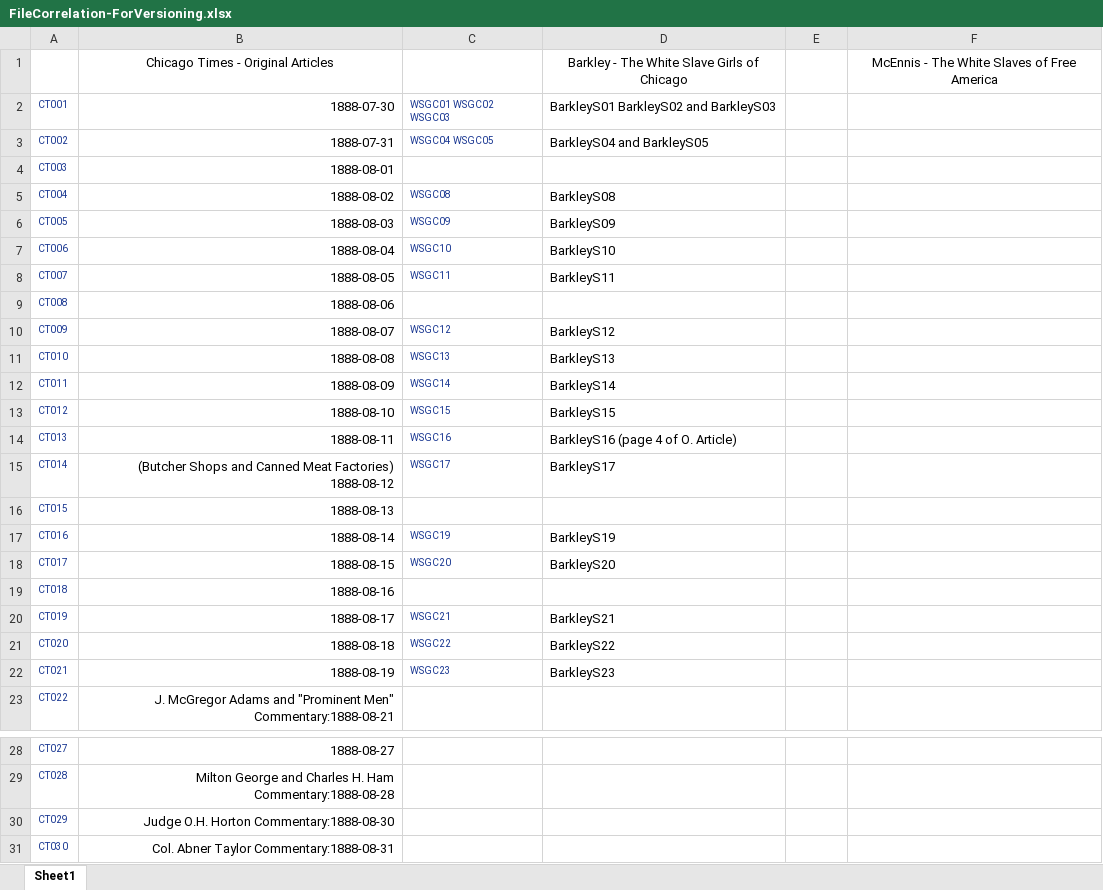
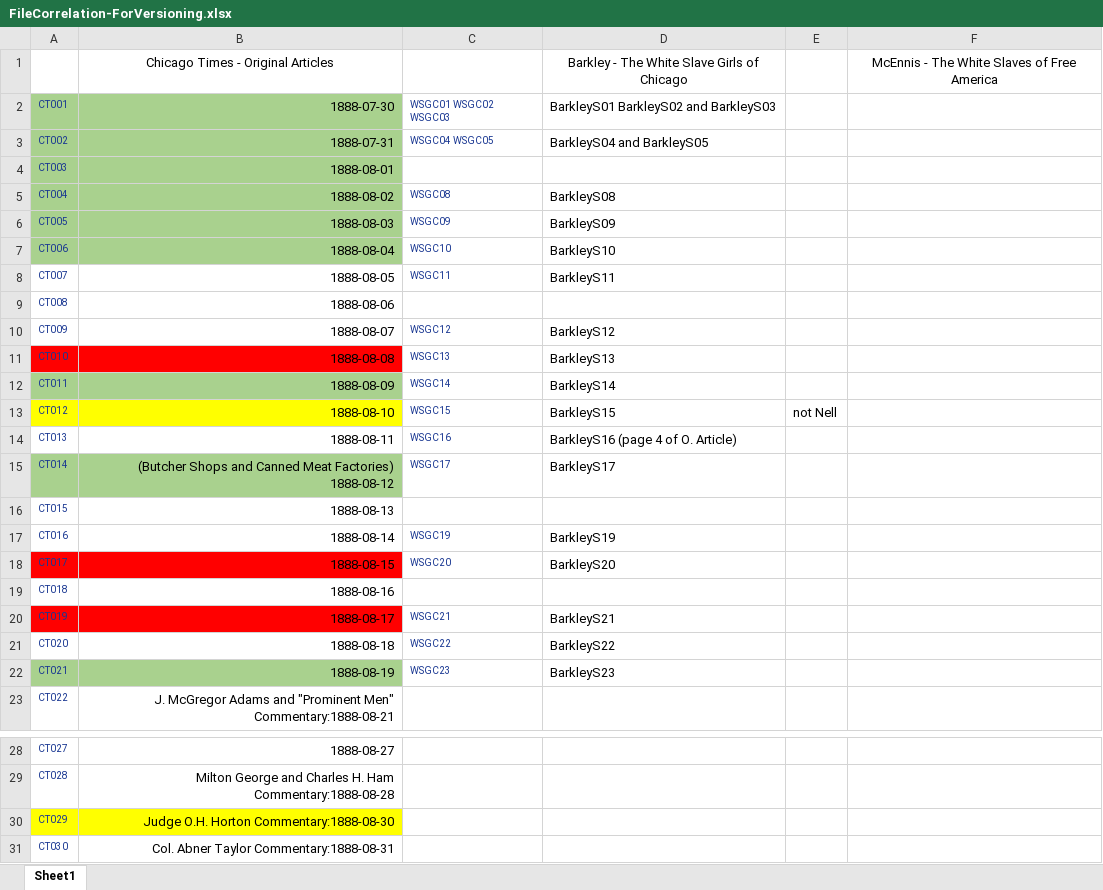
Before and after one commit to RJP43/CitySlaveGirls, an Excel workbook: ResearchDevelopment/FileCorrelation-ForVersioning.xlsx, sheet Sheet1, drawn as a sheet; only a part is shown, gaps mark what is left out; values as stored, in another font and other column widths than the file's, no borders; the diff names each change by its address in the sheet, - before the commit and + after, or states it on an @@ line.

Commit message:
edit to excel spreadsheet to mark completted articles (green), articles in process (yellow), articles assigned or in need of review (red). Also started new column for whether the article is attributed to Nelson or not

```diff
--- a/ResearchDevelopment/FileCorrelation-ForVersioning.xlsx (sheet Sheet1)
+++ b/ResearchDevelopment/FileCorrelation-ForVersioning.xlsx (sheet Sheet1)
-A2:B7 fill: none
+A2:B7 fill: #A9D18E
-A11:B11 fill: none
+A11:B11 fill: #FF0000
-A12:B12 fill: none
+A12:B12 fill: #A9D18E
-A13:B13 fill: none
+A13:B13 fill: #FFFF00
-E13: (empty)
+E13: not Nell
-A15:B15 fill: none
+A15:B15 fill: #A9D18E
-A18:B18 fill: none
+A18:B18 fill: #FF0000
-A20:B20 fill: none
+A20:B20 fill: #FF0000
-A22:B22 fill: none
+A22:B22 fill: #A9D18E
-A30:B30 fill: none
+A30:B30 fill: #FFFF00
```
